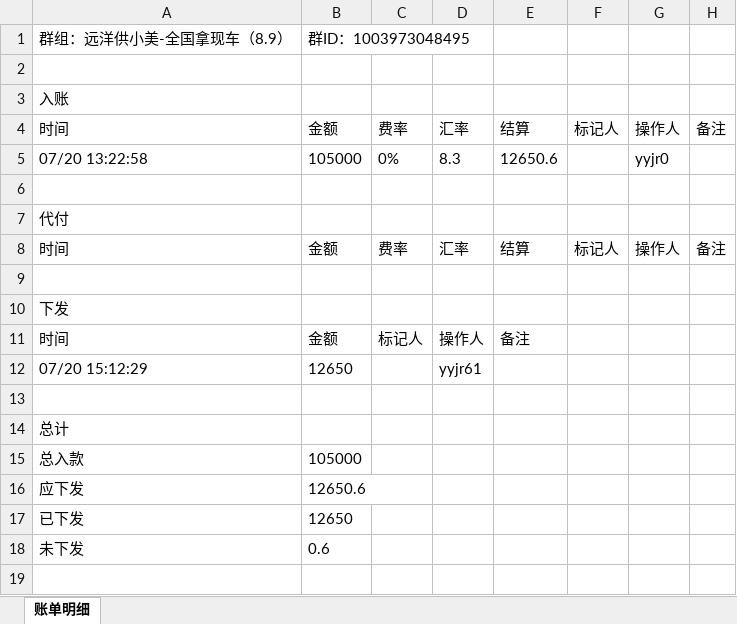
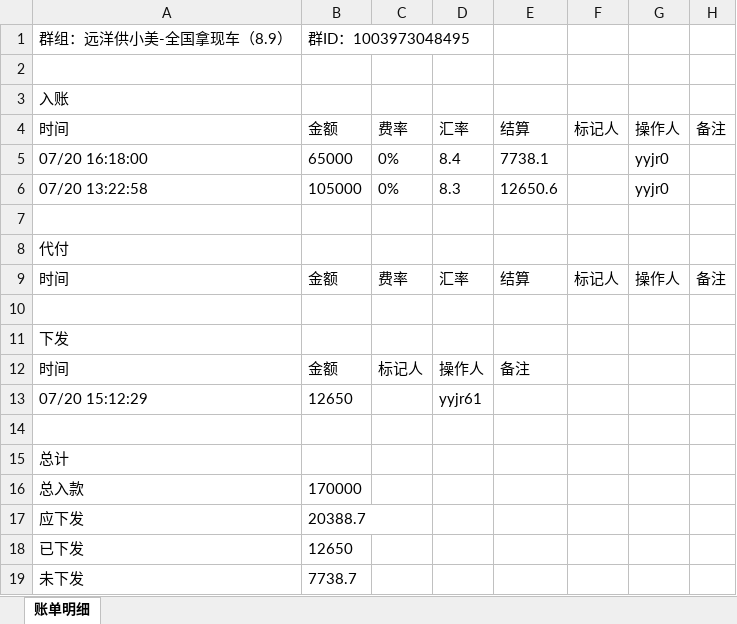
Before and after one commit to jzhangdan/botWeb, an Excel workbook: bills/JXZFSP/-1003973048495/350c5bfb689fe578d9250d112466c6734313008d13d5e4f0eee229bc3f0fc246/bill-current.xlsx, sheet 账单明细, drawn as a sheet; values as stored, in another font and other column widths than the file's, no borders; addresses are those after the commit; the diff names each change by its address in the sheet, - before the commit and + after, or states it on an @@ line.

Commit message:
update bill page -1003973048495

```diff
--- a/bills/JXZFSP/-1003973048495/350c5bfb689fe578d9250d112466c6734313008d13d5e4f0eee229bc3f0fc246/bill-current.xlsx (sheet 账单明细)
+++ b/bills/JXZFSP/-1003973048495/350c5bfb689fe578d9250d112466c6734313008d13d5e4f0eee229bc3f0fc246/bill-current.xlsx (sheet 账单明细)
+row 5: 07/20 16:18:00 | 65000 | 0% | 8.4 | 7738.1 |  | yyjr0
-B16: 105000
+B16: 170000
-B17: 12650.6
+B17: 20388.7
-B19: 0.6
+B19: 7738.7
```
